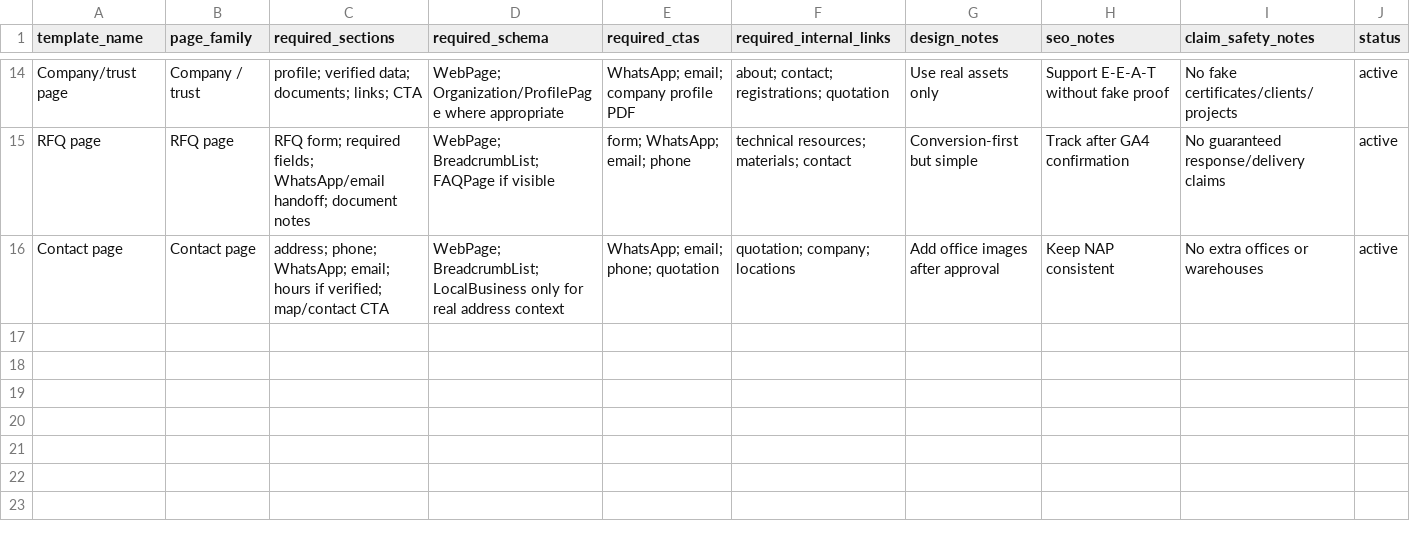
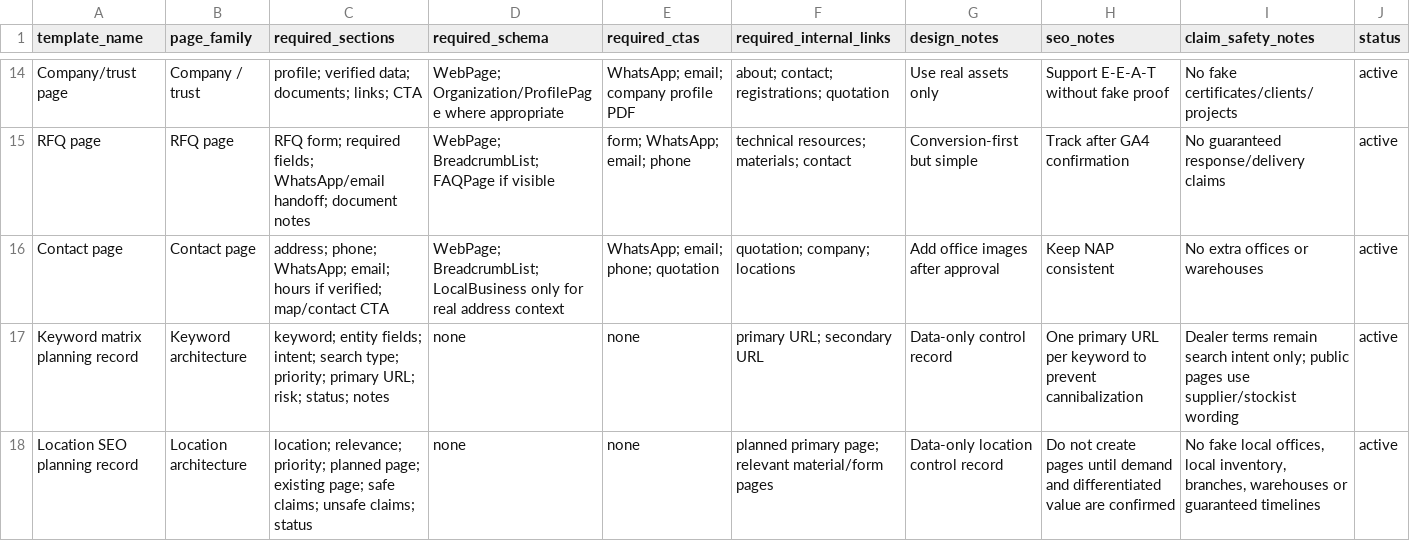
Before and after one commit to tarrunmjain/rubinox-website, a CSV file: data/content-template-map.csv, drawn as a sheet; only a part is shown, gaps mark what is left out.

Commit message:
docs: expand keyword matrix and location SEO architecture

```diff
--- a/data/content-template-map.csv
+++ b/data/content-template-map.csv
@@ -16 +16,3 @@ RFQ page,RFQ page,RFQ form; required fields; WhatsApp/email handoff; document no
 Contact page,Contact page,address; phone; WhatsApp; email; hours if verified; map/contact CTA,WebPage; BreadcrumbList; LocalBusiness only for real address context,WhatsApp; email; phone; quotation,quotation; company; locations,Add office images after approval,Keep NAP consistent,No extra offices or warehouses,active
+Keyword matrix planning record,Keyword architecture,keyword; entity fields; intent; search type; priority; primary URL; risk; status; notes,none,none,primary URL; secondary URL,Data-only control record,One primary URL per keyword to prevent cannibalization,Dealer terms remain search intent only; public pages use supplier/stockist wording,active
+Location SEO planning record,Location architecture,location; relevance; priority; planned page; existing page; safe claims; unsafe claims; status,none,none,planned primary page; relevant material/form pages,Data-only location control record,Do not create pages until demand and differentiated value are confirmed,"No fake local offices, local inventory, branches, warehouses or guaranteed timelines",active
```
Also changed, not shown: 9 other files.
